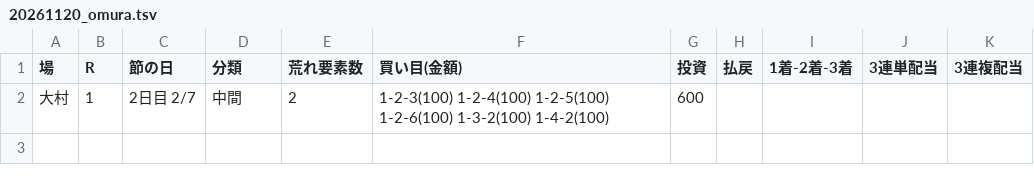
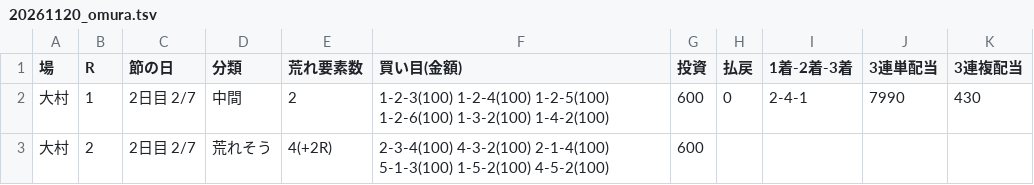
Before and after one commit to 777peipeipei-cmd/777reposi, a TSV file: notes/picks/20261120_omura.tsv, drawn as a sheet.

```diff
--- a/notes/picks/20261120_omura.tsv
+++ b/notes/picks/20261120_omura.tsv
@@ -1,2 +1,3 @@
 場	R	節の日	分類	荒れ要素数	買い目(金額)	投資	払戻	1着-2着-3着	3連単配当	3連複配当
-大村	1	2日目 2/7	中間	2	1-2-3(100) 1-2-4(100) 1-2-5(100) 1-2-6(100) 1-3-2(100) 1-4-2(100)	600				
+大村	1	2日目 2/7	中間	2	1-2-3(100) 1-2-4(100) 1-2-5(100) 1-2-6(100) 1-3-2(100) 1-4-2(100)	600	0	2-4-1	7990	430
+大村	2	2日目 2/7	荒れそう	4(+2R)	2-3-4(100) 4-3-2(100) 2-1-4(100) 5-1-3(100) 1-5-2(100) 4-5-2(100)	600				
```
